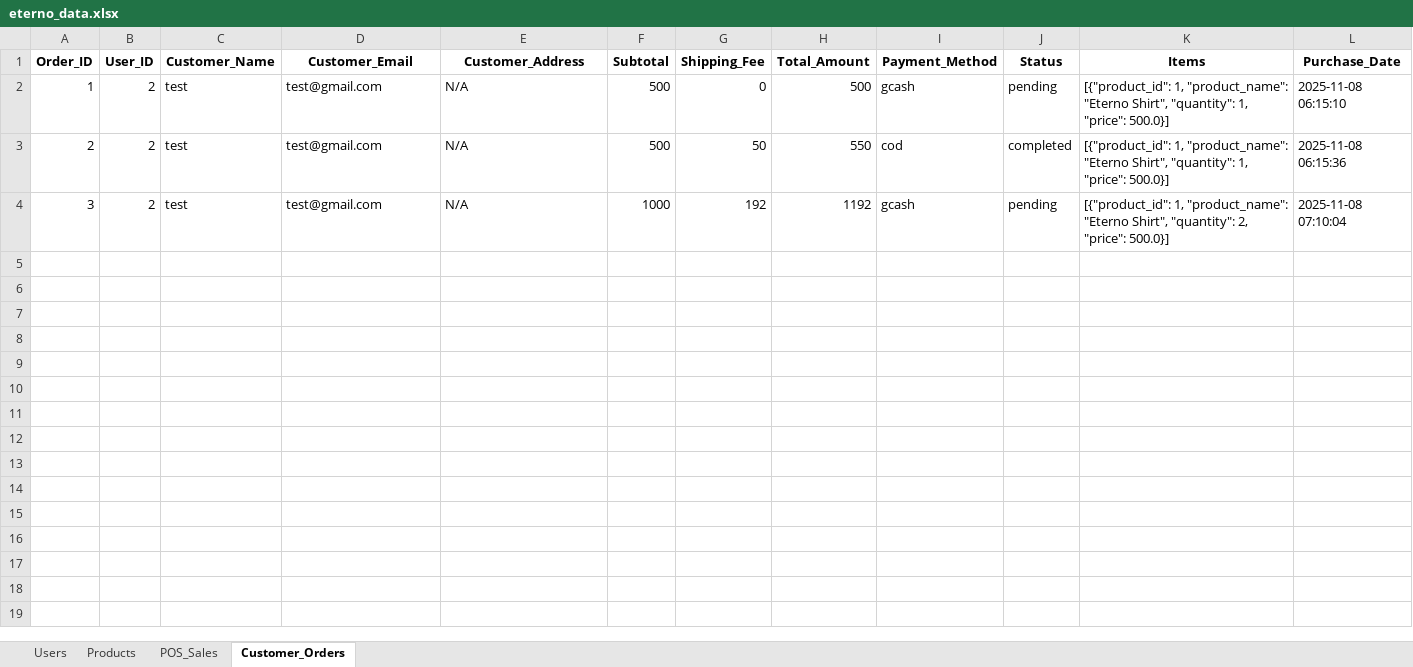
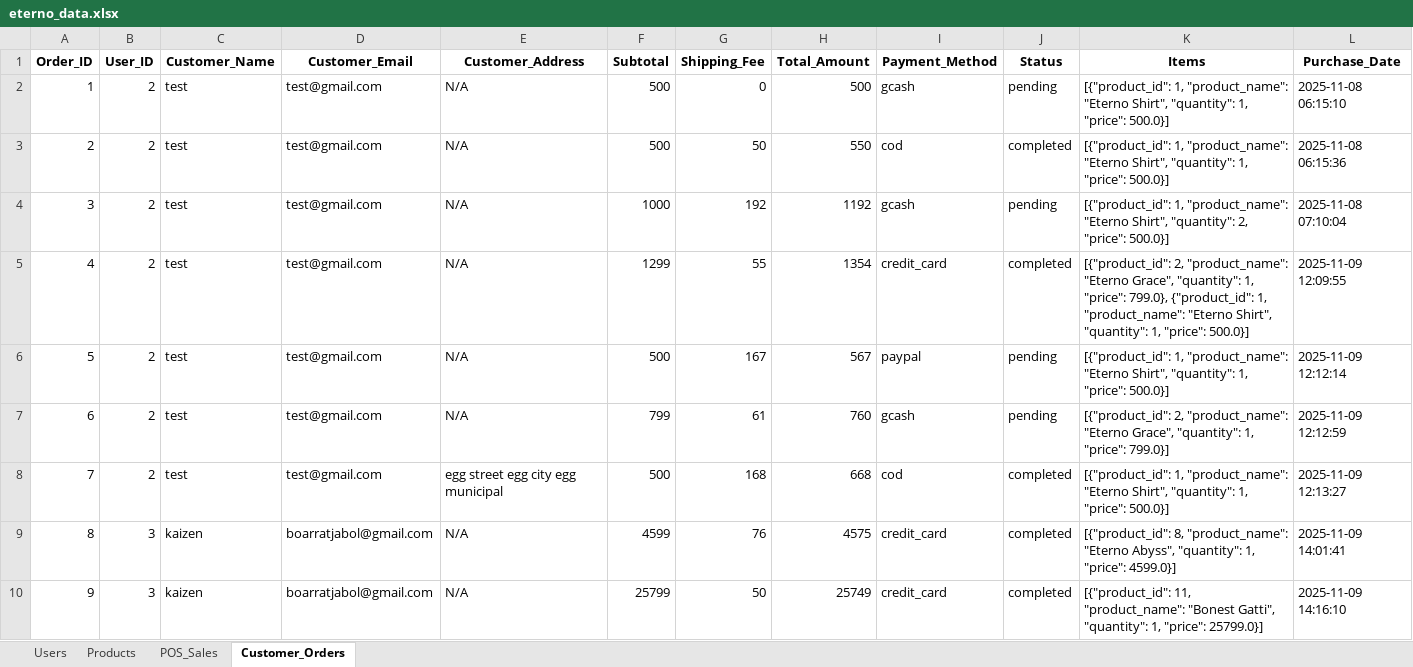
Before and after one commit to Strix-xy/Eterno-Web, an Excel workbook: eterno_data.xlsx, sheet Customer_Orders, drawn as a sheet; values as stored, in another font and other column widths than the file's, no borders; the diff names each change by its address in the sheet, - before the commit and + after, or states it on an @@ line.

```diff
--- a/eterno_data.xlsx (sheet Customer_Orders)
+++ b/eterno_data.xlsx (sheet Customer_Orders)
+row 5: 4 | 2 | test | test@gmail.com | N/A | 1299 | 55 | 1354 | credit_card | completed | [{"product_id": 2, "product_name": "Eterno Grace", "quantity": 1, "price": 799.0}, {"product_id": 1, "product_name": "Eterno Shirt", "quantity": 1, "price": 500.0}] | 2025-11-09 12:09:55
+row 6: 5 | 2 | test | test@gmail.com | N/A | 500 | 167 | 567 | paypal | pending | [{"product_id": 1, "product_name": "Eterno Shirt", "quantity": 1, "price": 500.0}] | 2025-11-09 12:12:14
+row 7: 6 | 2 | test | test@gmail.com | N/A | 799 | 61 | 760 | gcash | pending | [{"product_id": 2, "product_name": "Eterno Grace", "quantity": 1, "price": 799.0}] | 2025-11-09 12:12:59
+row 8: 7 | 2 | test | test@gmail.com | egg street egg city egg municipal | 500 | 168 | 668 | cod | completed | [{"product_id": 1, "product_name": "Eterno Shirt", "quantity": 1, "price": 500.0}] | 2025-11-09 12:13:27
+row 9: 8 | 3 | kaizen | boarratjabol@gmail.com | N/A | 4599 | 76 | 4575 | credit_card | completed | [{"product_id": 8, "product_name": "Eterno Abyss", "quantity": 1, "price": 4599.0}] | 2025-11-09 14:01:41
+row 10: 9 | 3 | kaizen | boarratjabol@gmail.com | N/A | 25799 | 50 | 25749 | credit_card | completed | [{"product_id": 11, "product_name": "Bonest Gatti", "quantity": 1, "price": 25799.0}] | 2025-11-09 14:16:10
```
Also changed, not shown: sheet Products, sheet POS_Sales, sheet Users, 10 other files.
